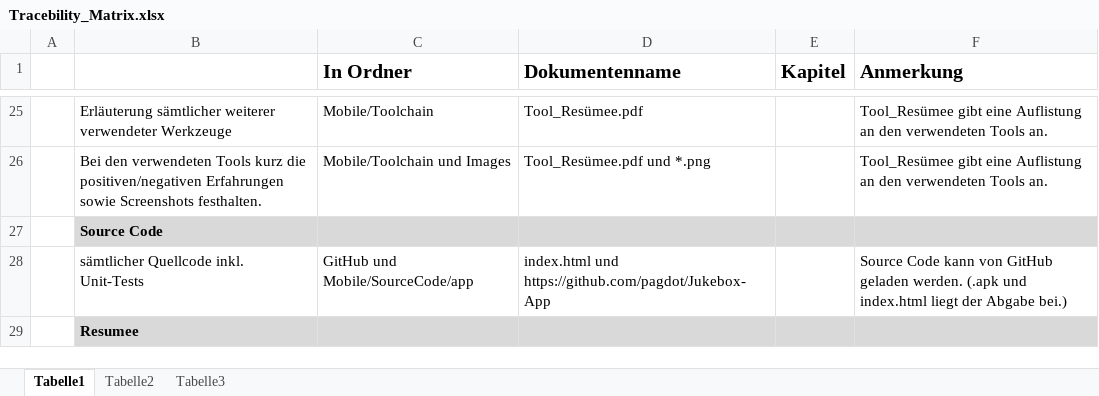
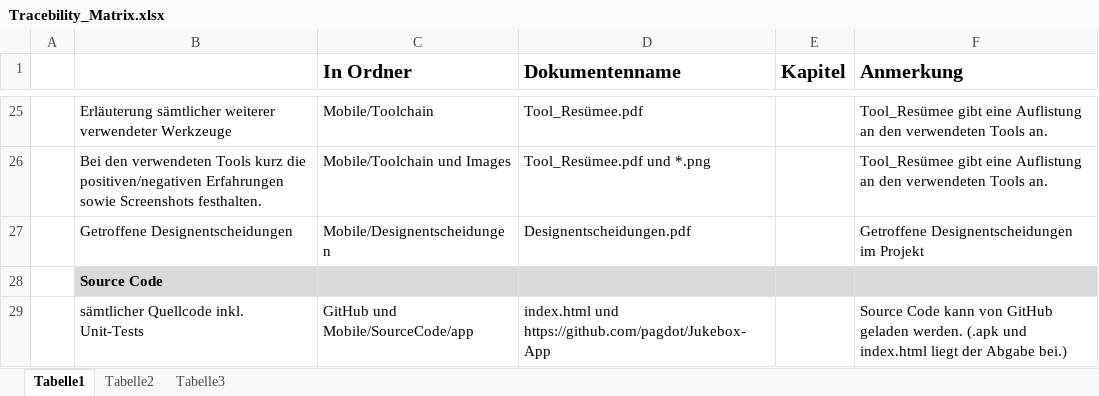
Before and after one commit to pagdot/Jukebox-App, an Excel workbook: doc/Tracebility_Matrix.xlsx, sheet Tabelle1, drawn as a sheet; only a part is shown, gaps mark what is left out; the shorter side is filled out with more unchanged rows; values as stored, in another font and other column widths than the file's, no borders; the diff names each change by its address in the sheet, - before the commit and + after, or states it on an @@ line.

Commit message:
added design choices document and updated matrix

```diff
--- a/doc/Tracebility_Matrix.xlsx (sheet Tabelle1)
+++ b/doc/Tracebility_Matrix.xlsx (sheet Tabelle1)
+row 27:  | Getroffene Designentscheidungen | Mobile/Designentscheidungen | Designentscheidungen.pdf |  | Getroffene Designentscheidungen im Projekt
```
Also changed, not shown: 2 other files.
